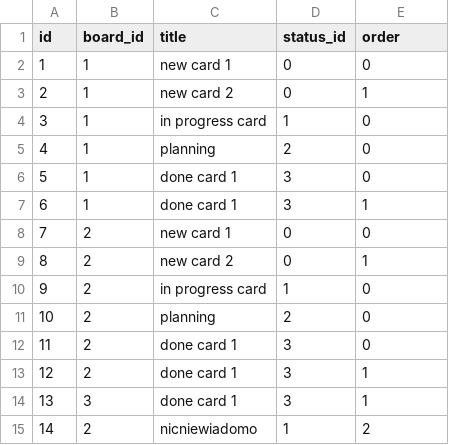
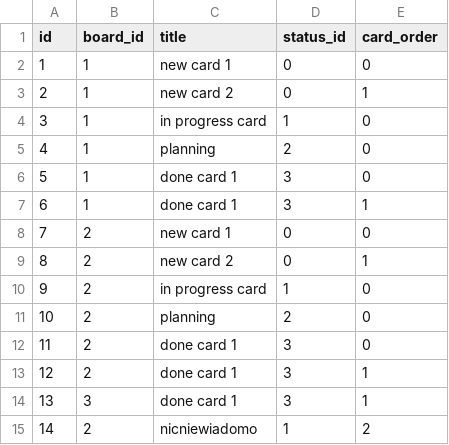
Before and after one commit to Taras2907/proman-javascript, a CSV file: data/cards.csv, drawn as a sheet.

```diff
--- a/data/cards.csv
+++ b/data/cards.csv
@@ -1,2 +1,2 @@
-id,board_id,title,status_id,order
+id,board_id,title,status_id,card_order
 1,1,"new card 1",0,0
```
Also changed, not shown: 4 other files.
